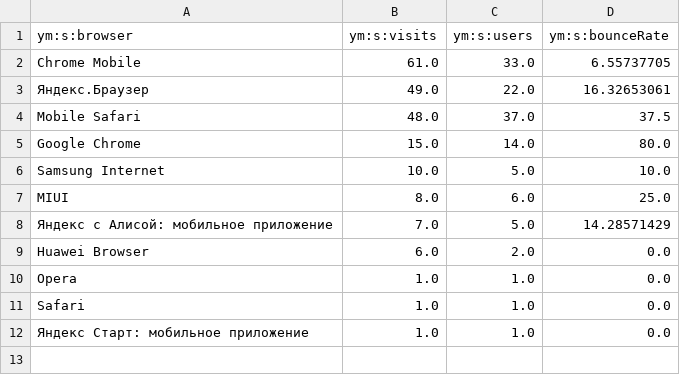
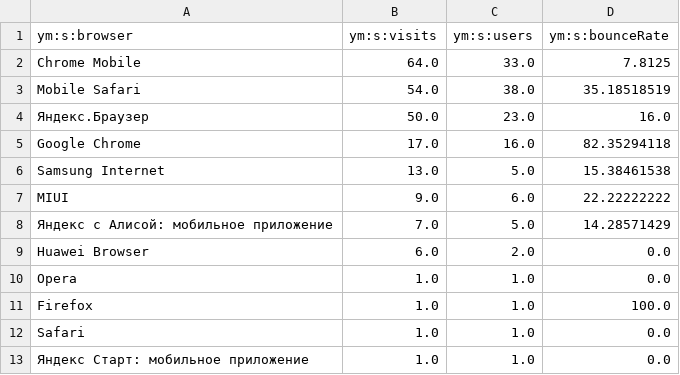
Before and after one commit to maker-soft/Foto, a CSV file: analytics/yandex-metrica/browsers.csv, drawn as a sheet.

```diff
--- a/analytics/yandex-metrica/browsers.csv
+++ b/analytics/yandex-metrica/browsers.csv
@@ -1,8 +1,8 @@
 ym:s:browser,ym:s:visits,ym:s:users,ym:s:bounceRate
-Chrome Mobile,61.0,33.0,6.55737705
-Яндекс.Браузер,49.0,22.0,16.32653061
-Mobile Safari,48.0,37.0,37.5
-Google Chrome,15.0,14.0,80.0
-Samsung Internet,10.0,5.0,10.0
-MIUI,8.0,6.0,25.0
+Chrome Mobile,64.0,33.0,7.8125
+Mobile Safari,54.0,38.0,35.18518519
+Яндекс.Браузер,50.0,23.0,16.0
+Google Chrome,17.0,16.0,82.35294118
+Samsung Internet,13.0,5.0,15.38461538
+MIUI,9.0,6.0,22.22222222
 Яндекс с Алисой: мобильное приложение,7.0,5.0,14.28571429
@@ -10,2 +10,3 @@ Huawei Browser,6.0,2.0,0.0
 Opera,1.0,1.0,0.0
+Firefox,1.0,1.0,100.0
 Safari,1.0,1.0,0.0
```
Also changed, not shown: analytics/yandex-metrica/daily.csv, analytics/yandex-metrica/geography.csv, 17 other files.
